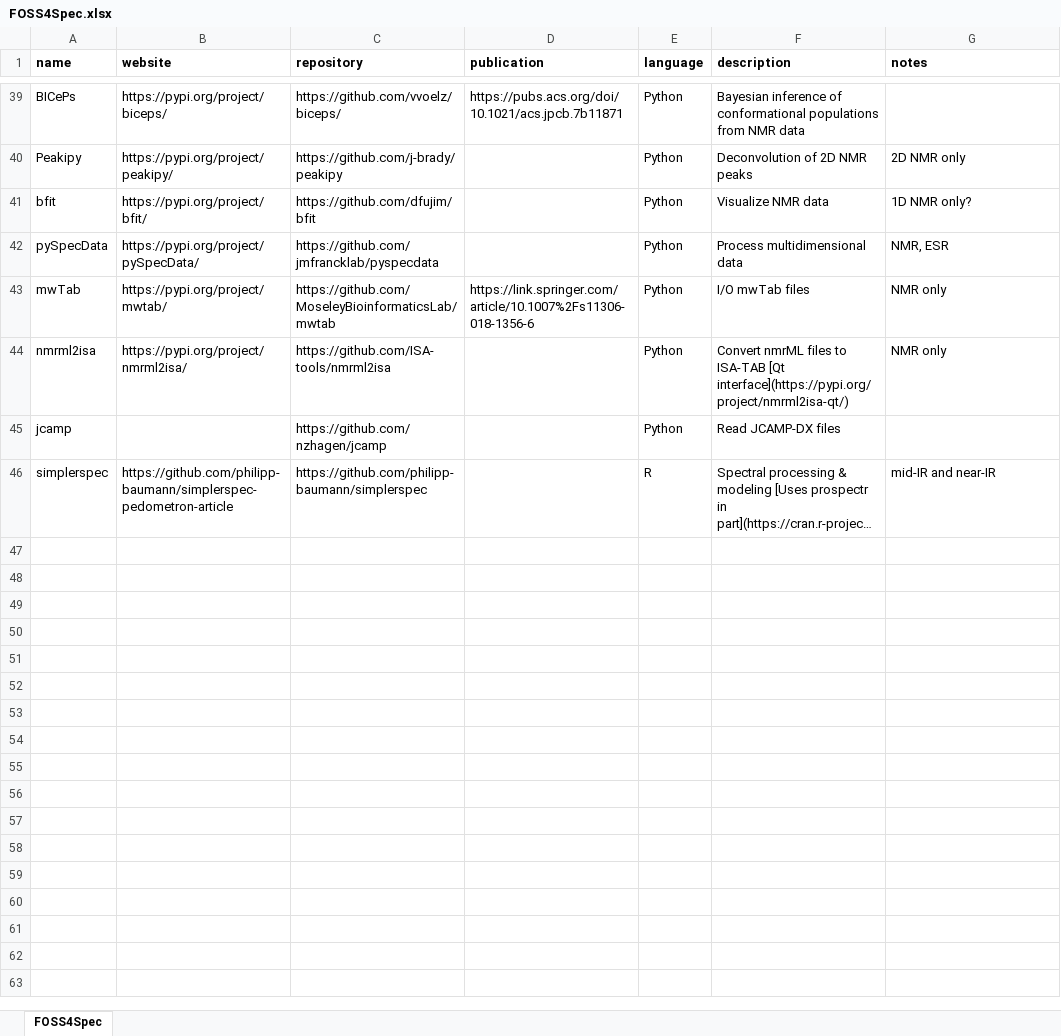
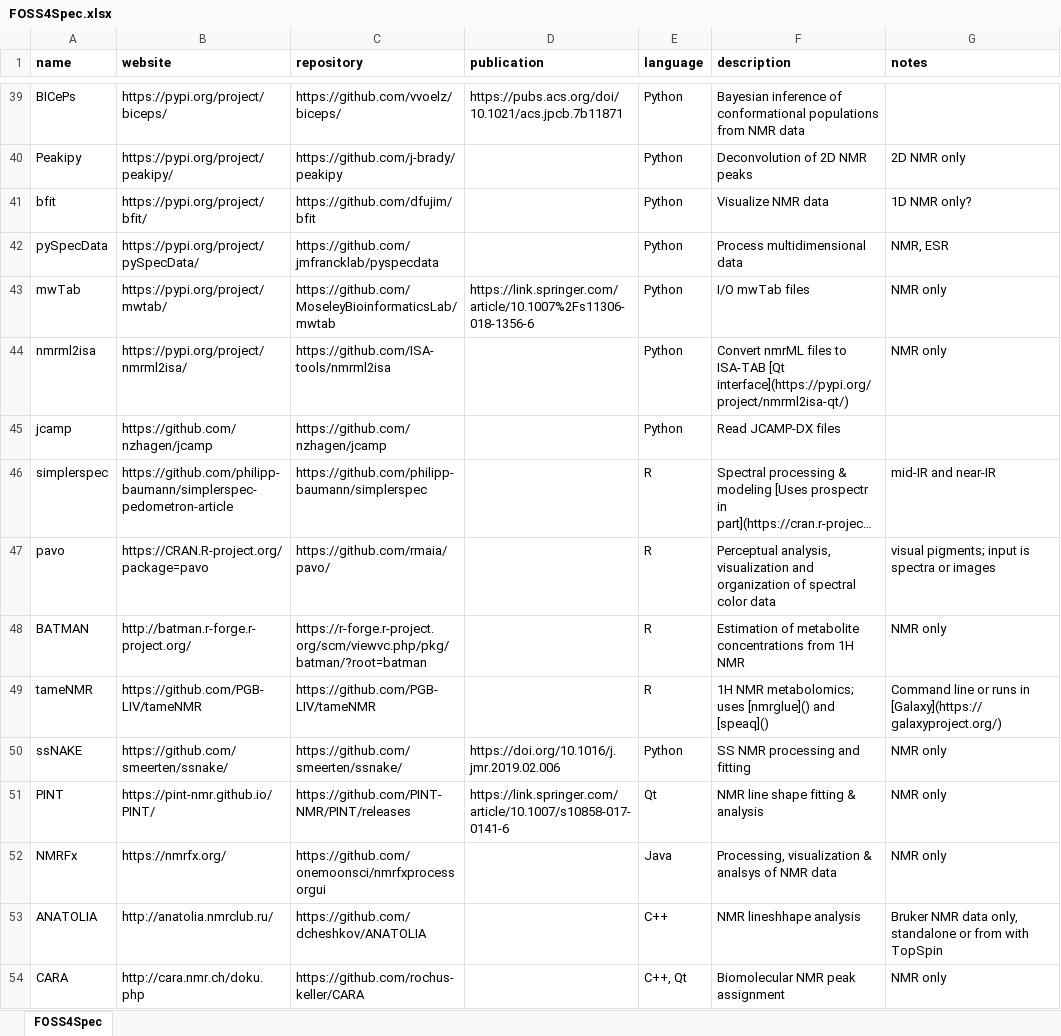
Before and after one commit to bryanhanson/FOSS4Spectroscopy, an Excel workbook: FOSS4Spec.xlsx, sheet FOSS4Spec, drawn as a sheet; only a part is shown, gaps mark what is left out; long unchanged cells end in …; values as stored, in another font and other column widths than the file's, no borders; the diff names each change by its address in the sheet, - before the commit and + after, or states it on an @@ line.

Commit message:
updated Excel table

```diff
--- a/FOSS4Spec.xlsx (sheet FOSS4Spec)
+++ b/FOSS4Spec.xlsx (sheet FOSS4Spec)
-B45 (website): (empty)
+B45 (website): https://github.com/nzhagen/jcamp
+row 47: pavo | https://CRAN.R-project.org/package=pavo | https://github.com/rmaia/pavo/ |  | R | Perceptual analysis, visualization and organization of spectral color data | visual pigments; input is spectra or images
+row 48: BATMAN | http://batman.r-forge.r-project.org/ | https://r-forge.r-project.org/scm/viewvc.php/pkg/batman/?root=batman |  | R | Estimation of metabolite concentrations from 1H NMR | NMR only
+row 49: tameNMR | https://github.com/PGB-LIV/tameNMR | https://github.com/PGB-LIV/tameNMR |  | R | 1H NMR metabolomics; uses [nmrglue]() and [speaq]() | Command line or runs in [Galaxy](https://galaxyproject.org/)
+row 50: ssNAKE | https://github.com/smeerten/ssnake/ | https://github.com/smeerten/ssnake/ | https://doi.org/10.1016/j.jmr.2019.02.006 | Python | SS NMR processing and fitting | NMR only
+row 51: PINT | https://pint-nmr.github.io/PINT/ | https://github.com/PINT-NMR/PINT/releases | https://link.springer.com/article/10.1007/s10858-017-0141-6 | Qt | NMR line shape fitting & analysis | NMR only
+row 52: NMRFx | https://nmrfx.org/ | https://github.com/onemoonsci/nmrfxprocessorgui |  | Java | Processing, visualization & analsys of NMR data | NMR only
+row 53: ANATOLIA | http://anatolia.nmrclub.ru/ | https://github.com/dcheshkov/ANATOLIA |  | C++ | NMR lineshhape analysis | Bruker NMR data only, standalone or from with TopSpin
+row 54: CARA | http://cara.nmr.ch/doku.php | https://github.com/rochus-keller/CARA |  | C++, Qt | Biomolecular NMR peak assignment | NMR only
```
Also changed, not shown: 3 other files.
